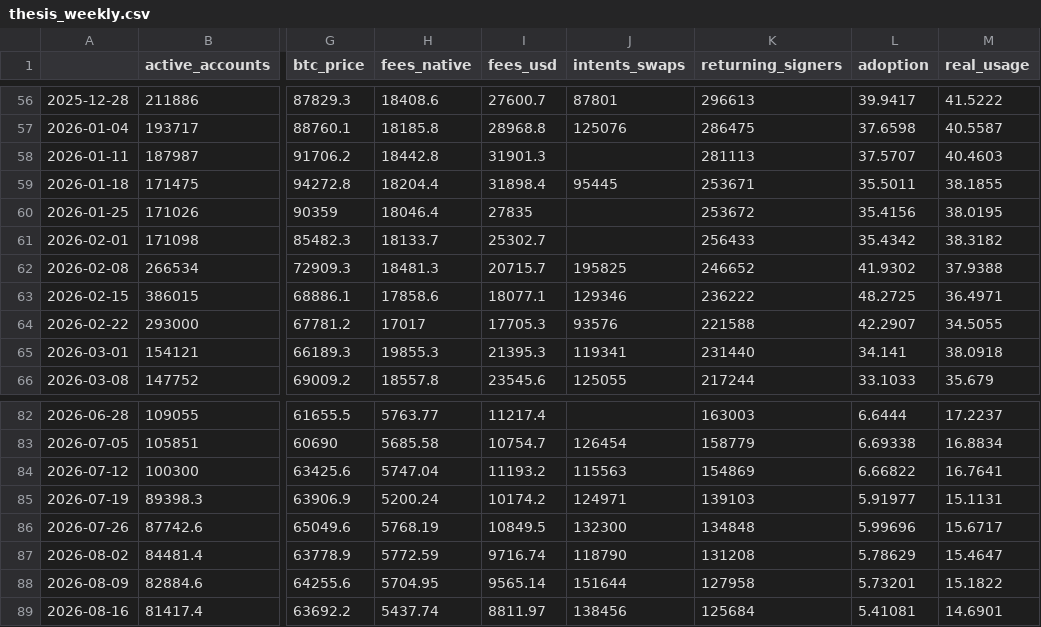
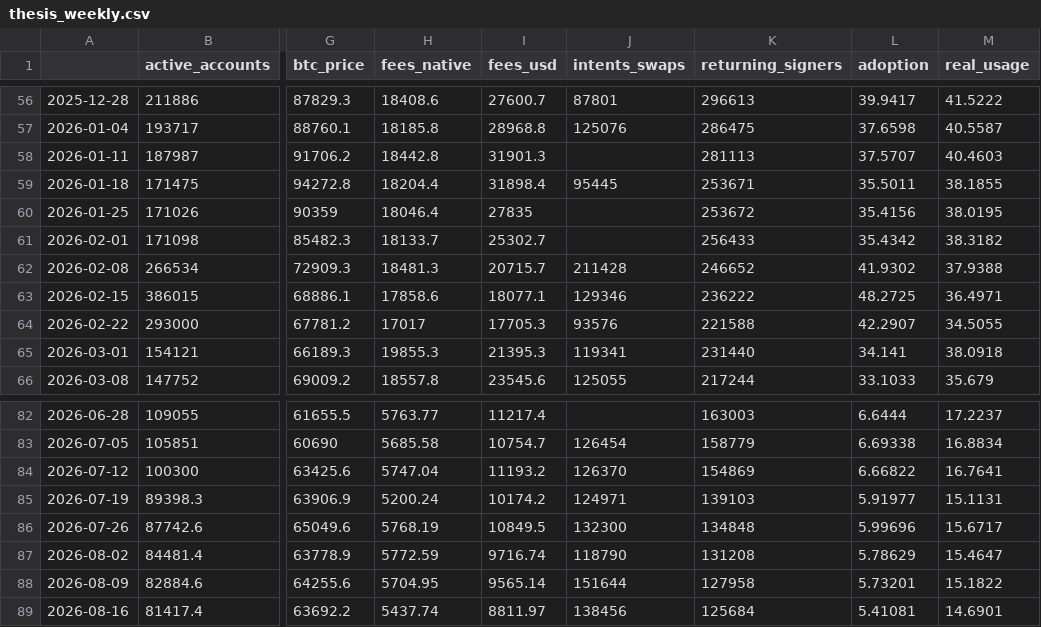
Before and after one commit to almondxxx/nearthesis, a CSV file: data/processed/thesis_weekly.csv, drawn as a sheet; only a part is shown, gaps mark what is left out; the diff names each change by its address in the sheet, - before the commit and + after, or states it on an @@ line.

```diff
--- a/data/processed/thesis_weekly.csv
+++ b/data/processed/thesis_weekly.csv
-J62 (intents_swaps): 195825
+J62 (intents_swaps): 211428
-J84 (intents_swaps): 115563
+J84 (intents_swaps): 126370
```
Also changed, not shown: data/processed/thesis_daily.csv, data/raw/avax_market.csv, 7 other files.
